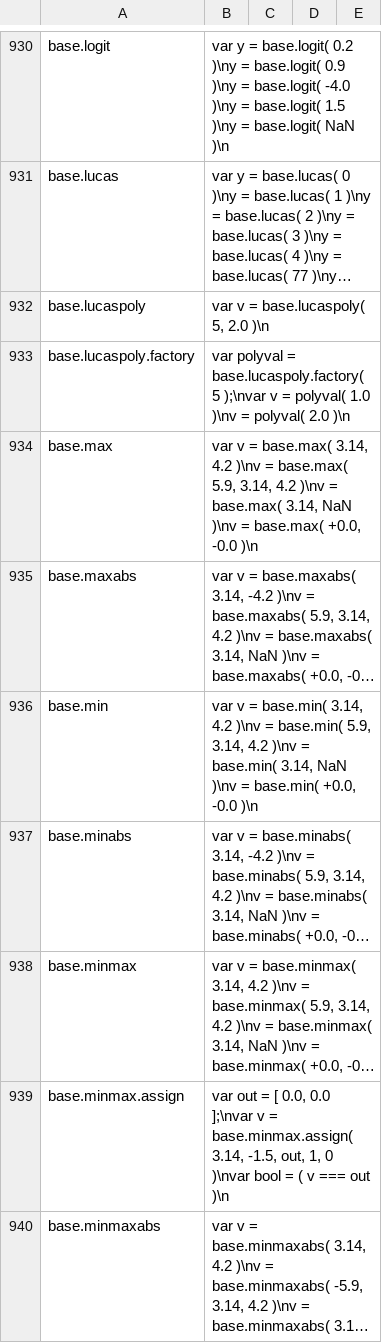
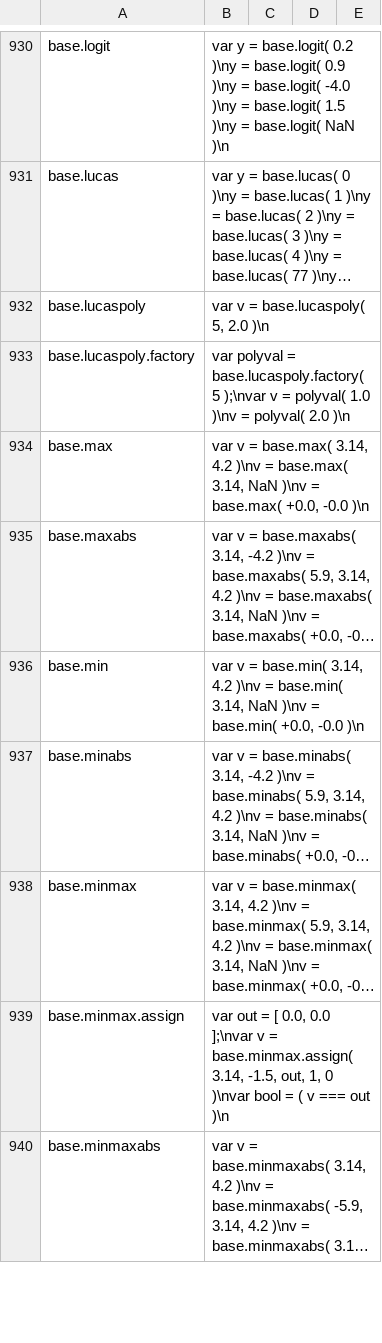
Before and after one commit to stdlib-js/repl-code-blocks, a CSV file: data/data.csv, drawn as a sheet; only a part is shown, gaps mark what is left out; long unchanged cells end in …; the diff names each change by its address in the sheet, - before the commit and + after, or states it on an @@ line.

```diff
--- a/data/data.csv
+++ b/data/data.csv
-B934: …= base.max( 5.9, 3.14, 4.2 )\nv = base.max( 3.14, NaN…
+B934: …= base.max( 3.14, NaN…
-B936: …= base.min( 5.9, 3.14, 4.2 )\nv = base.min( 3.14, NaN…
+B936: …= base.min( 3.14, NaN…
```
Also changed, not shown: 1 other file.
